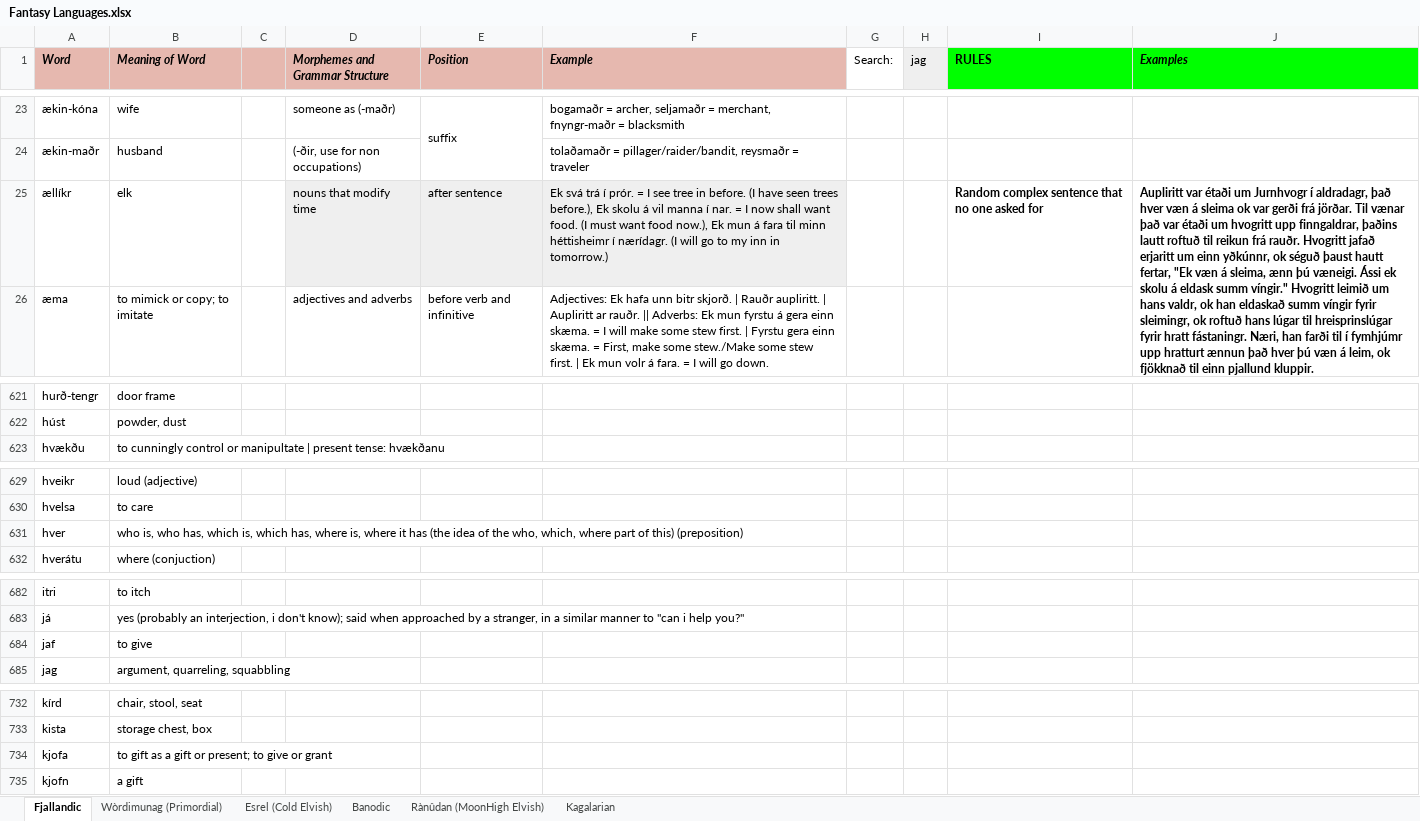
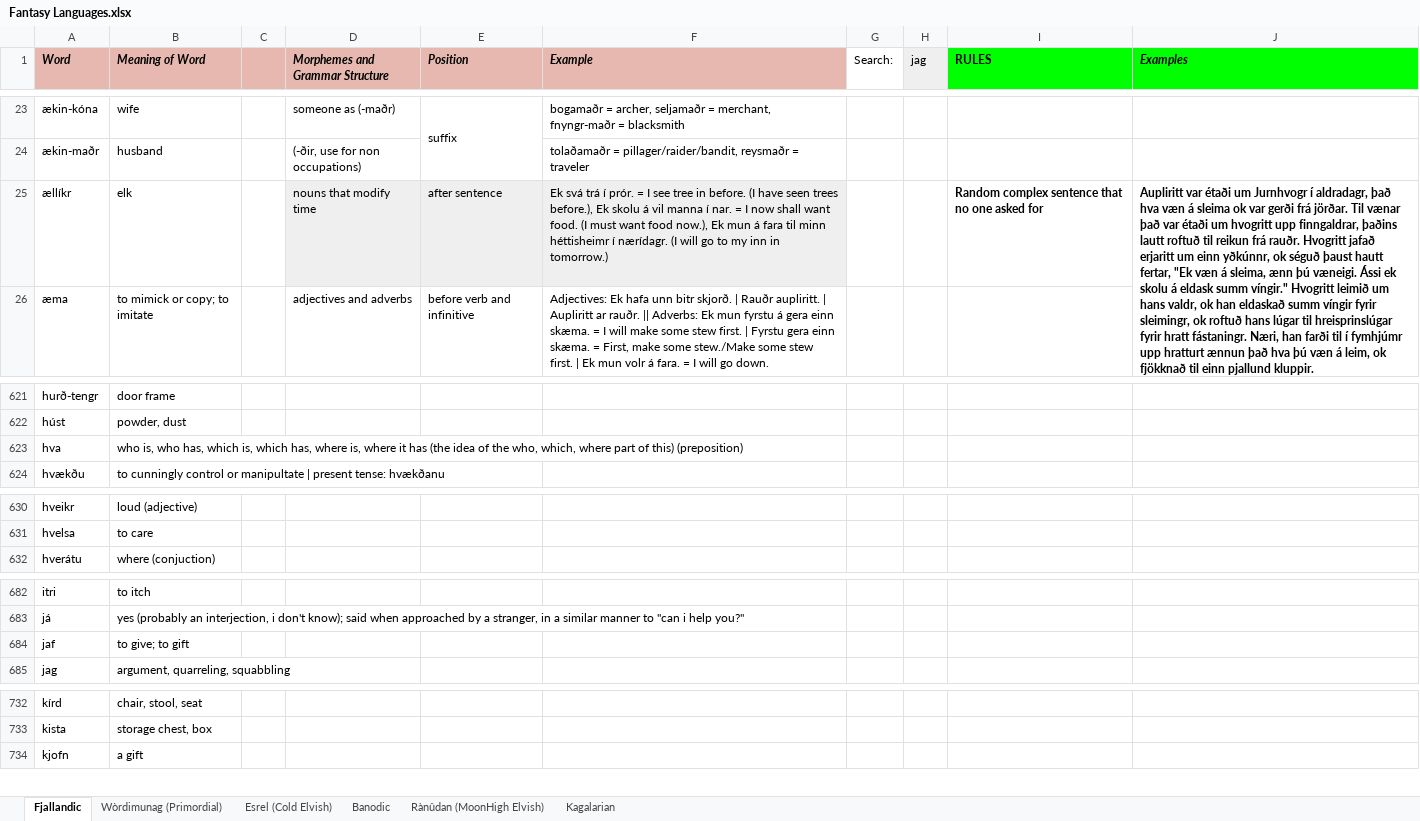
Before and after one commit to Oneo64/Auldworlde, an Excel workbook: Literature/Languages/Fantasy Languages.xlsx, sheet Fjallandic, drawn as a sheet; only a part is shown, gaps mark what is left out; values as stored, in another font and other column widths than the file's, no borders; charts and pictures not drawn; removed rows and columns are numbered as before the commit, all else as after; the diff covers the shown part only; the diff names each change by its address in the sheet, - before the commit and + after, or states it on an @@ line.

Commit message:
Update Fantasy Languages.xlsx

```diff
--- a/Literature/Languages/Fantasy Languages.xlsx (sheet Fjallandic)
+++ b/Literature/Languages/Fantasy Languages.xlsx (sheet Fjallandic)
-J25 (Examples): …aldradagr, það hver væn á sleima ok var gerði frá jörðar. Til vænar það var étaði um hvogritt upp finngaldrar, þaðins lautt roftuð til reikun frá rauðr. Hvogritt jafað erjaritt um einn yðkúnnr, ok séguð þaust hautt fertar, "Ek væn á sleima, ænn þú væneigi. Ássi ek skolu á eldask summ víngir." Hvogritt leimið um hans valdr, ok han eldaskað summ víngir fyrir sleimingr, ok roftuð hans lúgar til hreisprinslúgar fyrir hratt fástaningr. Næri, han farði til í fymhjúmr upp hratturt ænnun það hver þú væn…
+J25 (Examples): …aldradagr, það hva væn á sleima ok var gerði frá jörðar. Til vænar það var étaði um hvogritt upp finngaldrar, þaðins lautt roftuð til reikun frá rauðr. Hvogritt jafað erjaritt um einn yðkúnnr, ok séguð þaust hautt fertar, "Ek væn á sleima, ænn þú væneigi. Ássi ek skolu á eldask summ víngir." Hvogritt leimið um hans valdr, ok han eldaskað summ víngir fyrir sleimingr, ok roftuð hans lúgar til hreisprinslúgar fyrir hratt fástaningr. Næri, han farði til í fymhjúmr upp hratturt ænnun það hva þú væn…
+row 623: hva | who is, who has, which is, which has, where is, where it has (the idea of the who, which, where part of this) (preposition)
-row 631: hver | who is, who has, which is, which has, where is, where it has (the idea of the who, which, where part of this) (preposition)
-B684 (Meaning of Word): to give
+B684 (Meaning of Word): to give; to gift
-row 734: kjofa | to gift as a gift or present; to give or grant
```
Also changed, not shown: 3 moved rows elsewhere in this sheet.
